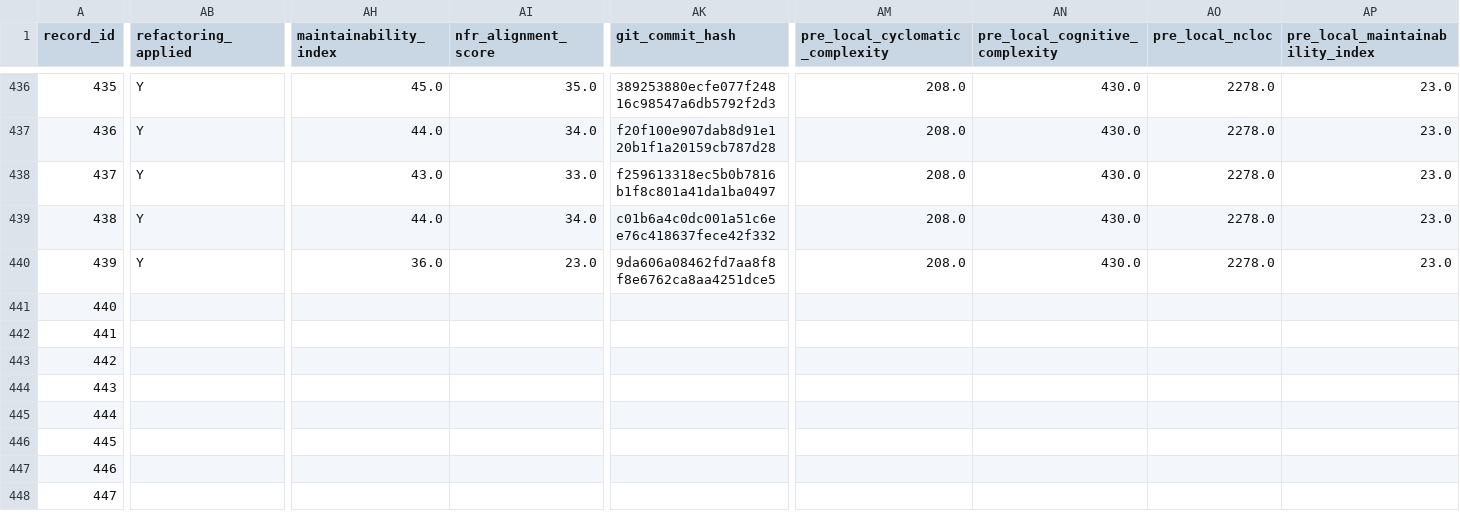
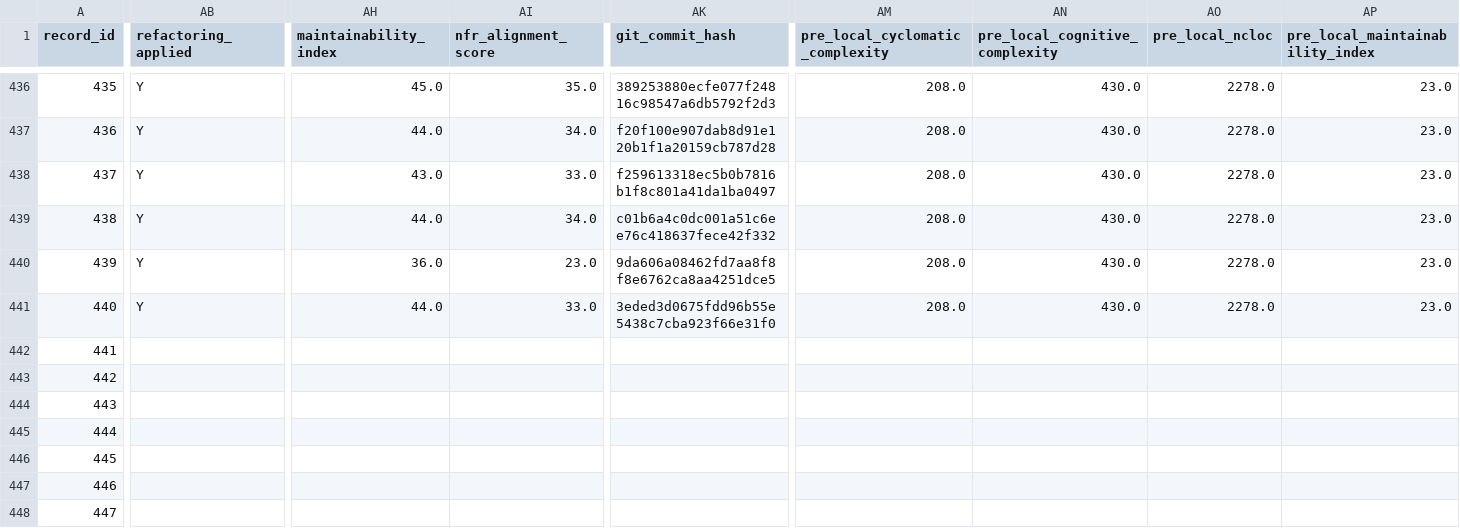
Before and after one commit to dhillii/reducing-technical-debt-praxis-experiment, a CSV file: data/unified_experimental_dataset_shell.csv, drawn as a sheet; only a part is shown, gaps mark what is left out; the diff covers the shown part only; the diff names each change by its address in the sheet, - before the commit and + after, or states it on an @@ line.

Commit message:
File 0055 | eslint | adaptive_nfr | Run 3
Commit metadata (YAML-style header):
---
record_id: 441
file_id: 55
project_name: eslint
file_name: ast-utils.js
condition: adaptive_nfr
run_number: 3
llm_model: claude-sonnet-4-6
llm_temperature: 0.0
prompt_tokens: 22577
completion_tokens: 18406
total_tokens: 40983
timestamp: 2026-03-25T23:24:11.335811Z
---

Refactored code for ast-utils.js addressing SonarCloud issues.
Pre-refactoring CC: 269

Code path: conditions/adaptive_nfr/file_0055/run_3.js

```diff
--- a/data/unified_experimental_dataset_shell.csv
+++ b/data/unified_experimental_dataset_shell.csv
-AB441 (refactoring_applied): (empty)
+AB441 (refactoring_applied): Y
-AH441 (maintainability_index): (empty)
+AH441 (maintainability_index): 44.0
-AI441 (nfr_alignment_score): (empty)
+AI441 (nfr_alignment_score): 33.0
-AK441 (git_commit_hash): (empty)
+AK441 (git_commit_hash): 3eded3d0675fdd96b55e5438c7cba923f66e31f0
-AM441 (pre_local_cyclomatic_complexity): (empty)
+AM441 (pre_local_cyclomatic_complexity): 208.0
-AN441 (pre_local_cognitive_complexity): (empty)
+AN441 (pre_local_cognitive_complexity): 430.0
-AO441 (pre_local_ncloc): (empty)
+AO441 (pre_local_ncloc): 2278.0
-AP441 (pre_local_maintainability_index): (empty)
+AP441 (pre_local_maintainability_index): 23.0
```
Also changed, not shown: 8 edited cells elsewhere in this file, 1 other file.
